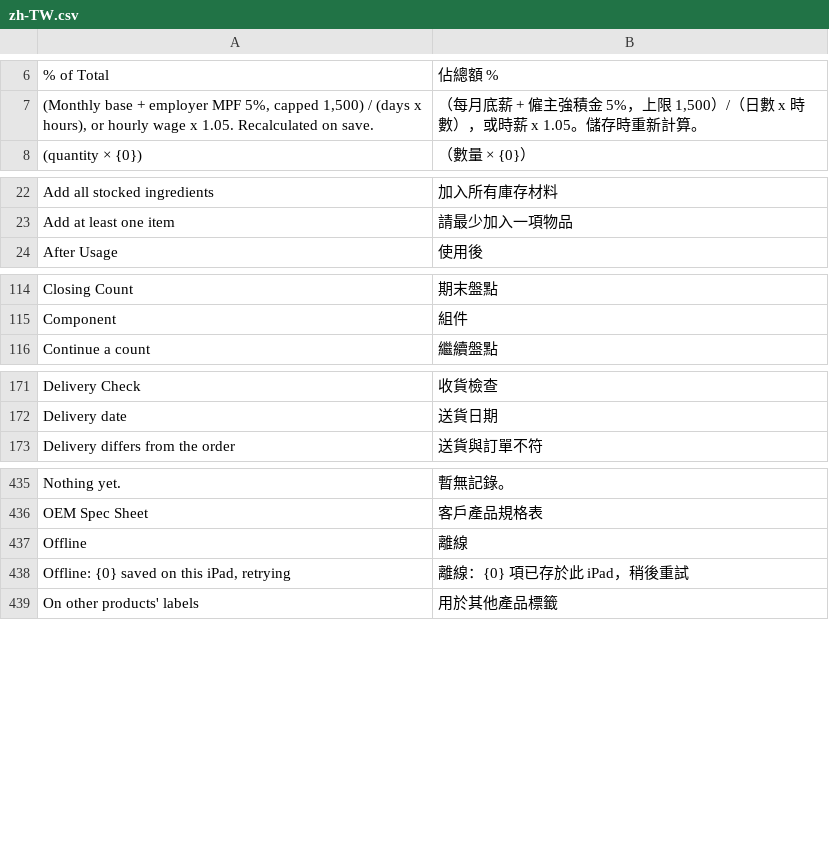
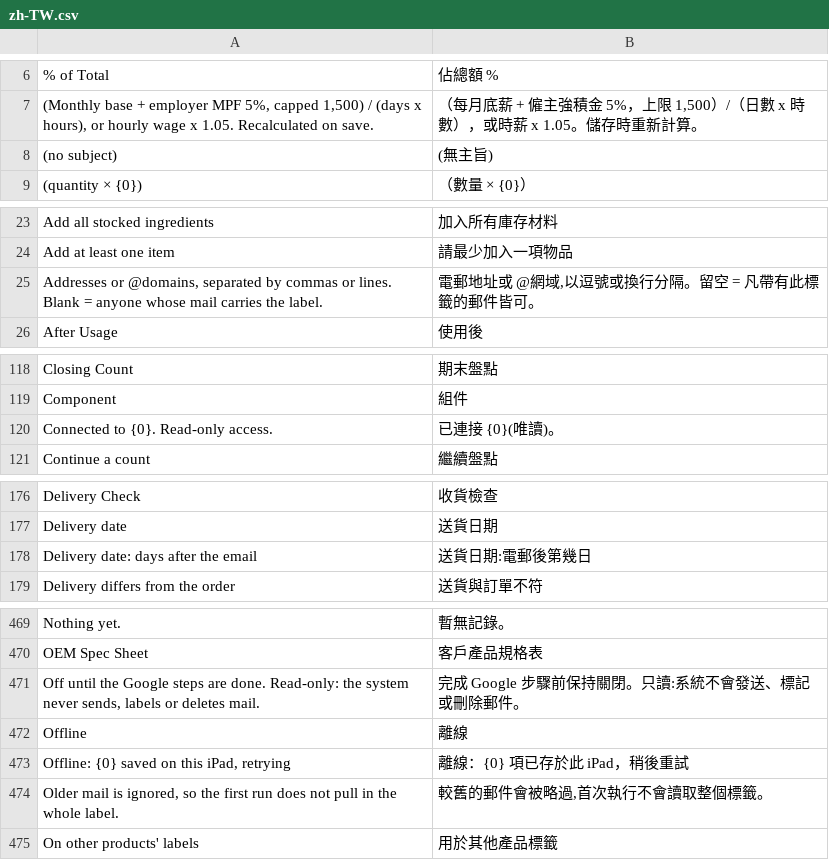
Before and after one commit to franciscobarria-oss/Happyconcepts, a CSV file: happy_kitchen/translations/zh-TW.csv, drawn as a sheet; only a part is shown, gaps mark what is left out; the diff covers the shown part only.

```diff
--- a/happy_kitchen/translations/zh-TW.csv
+++ b/happy_kitchen/translations/zh-TW.csv
@@ -7,2 +7,3 @@
 "(Monthly base + employer MPF 5%, capped 1,500) / (days x hours), or hourly wage x 1.05. Recalculated on save.","（每月底薪 + 僱主強積金 5%，上限 1,500）/（日數 x 時數），或時薪 x 1.05。儲存時重新計算。"
+(no subject),(無主旨)
 (quantity × {0}),（數量 × {0}）
@@ -23,2 +24,3 @@ Add all stocked ingredients,加入所有庫存材料
 Add at least one item,請最少加入一項物品
+"Addresses or @domains, separated by commas or lines. Blank = anyone whose mail carries the label.","電郵地址或 @網域,以逗號或換行分隔。留空 = 凡帶有此標籤的郵件皆可。"
 After Usage,使用後
@@ -115,2 +119,3 @@ Closing Count,期末盤點
 Component,組件
+Connected to {0}. Read-only access.,已連接 {0}(唯讀)。
 Continue a count,繼續盤點
@@ -172,2 +177,3 @@ Delivery Check,收貨檢查
 Delivery date,送貨日期
+Delivery date: days after the email,送貨日期:電郵後第幾日
 Delivery differs from the order,送貨與訂單不符
@@ -436,4 +470,6 @@ Nothing yet.,暫無記錄。
 OEM Spec Sheet,客戶產品規格表
+"Off until the Google steps are done. Read-only: the system never sends, labels or deletes mail.",完成 Google 步驟前保持關閉。只讀:系統不會發送、標記或刪除郵件。
 Offline,離線
 "Offline: {0} saved on this iPad, retrying",離線：{0} 項已存於此 iPad，稍後重試
+"Older mail is ignored, so the first run does not pull in the whole label.","較舊的郵件會被略過,首次執行不會讀取整個標籤。"
 On other products' labels,用於其他產品標籤
```
Also changed, not shown: 39 added rows elsewhere in this file, 25 other files.
